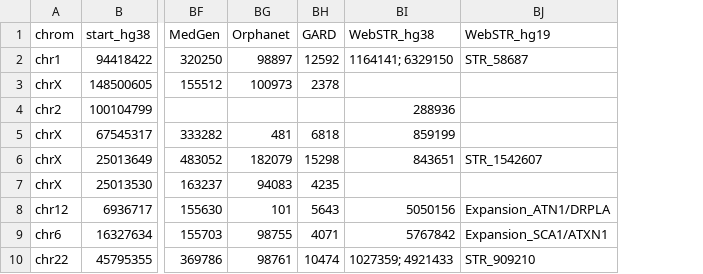
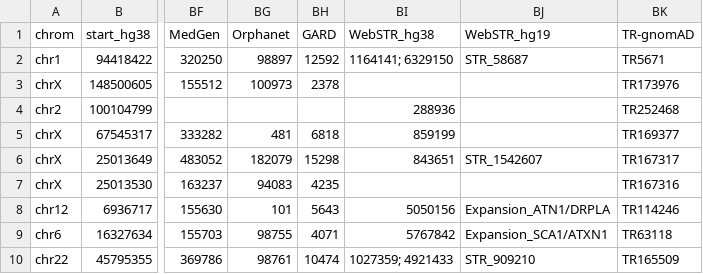
Before and after one commit to dashnowlab/STRchive, a CSV file: data/STRchive-database.csv, drawn as a sheet; only a part is shown, gaps mark what is left out; the diff names each change by its address in the sheet, - before the commit and + after, or states it on an @@ line.

Commit message:
TR-gnomAD added

```diff
--- a/data/STRchive-database.csv
+++ b/data/STRchive-database.csv
+column BK (TR-gnomAD), rows 2-10: TR5671 | TR173976 | TR252468 | TR169377 | TR167317 | TR167316 | TR114246 | TR63118 | TR165509
```
Also changed, not shown: 1 other file.
